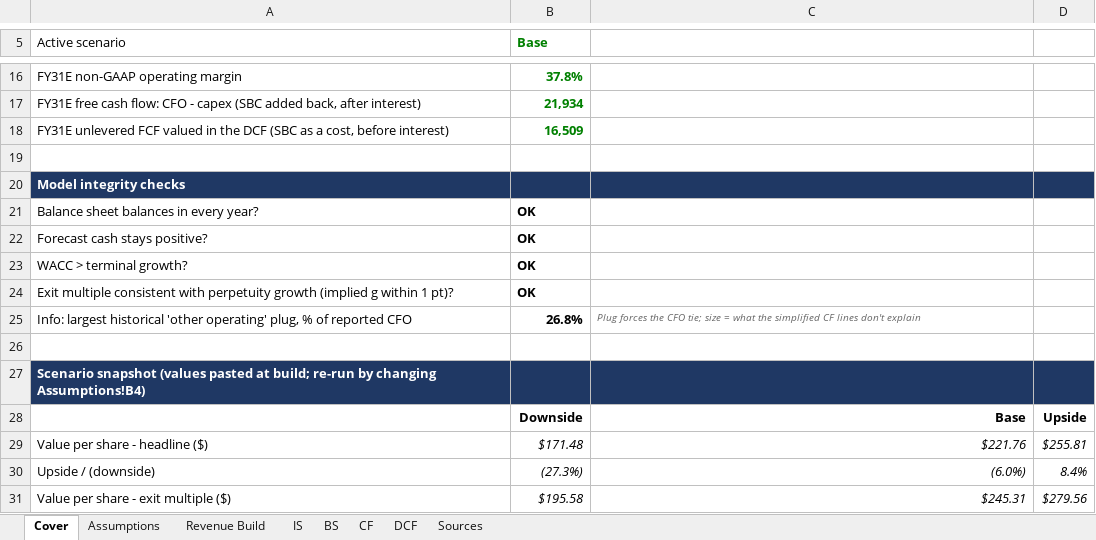
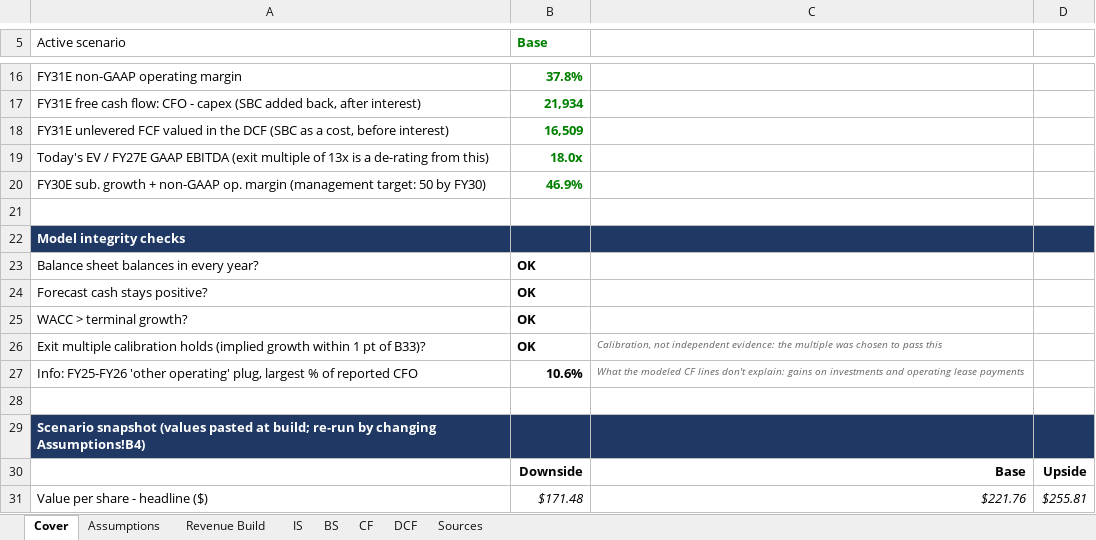
Before and after one commit to pooja003-cloud/salesforce-valuation, an Excel workbook: model/Salesforce_CRM_Model.xlsx, sheet Cover, drawn as a sheet; only a part is shown, gaps mark what is left out; the shorter side is filled out with more unchanged rows; values as stored, in another font and other column widths than the file's, no borders; removed rows and columns are numbered as before the commit, all else as after; the diff names each change by its address in the sheet, - before the commit and + after, or states it on an @@ line.

```diff
--- a/model/Salesforce_CRM_Model.xlsx (sheet Cover)
+++ b/model/Salesforce_CRM_Model.xlsx (sheet Cover)
+row 19: Today's EV / FY27E GAAP EBITDA (exit multiple of 13x is a de-rating from this) | 18.0x
+row 20: FY30E sub. growth + non-GAAP op. margin (management target: 50 by FY30) | 46.9%
-row 24: Exit multiple consistent with perpetuity growth (implied g within 1 pt)? | OK
-row 25: Info: largest historical 'other operating' plug, % of reported CFO | 26.8% | Plug forces the CFO tie; size = what the simplified CF lines don't explain
+row 26: Exit multiple calibration holds (implied growth within 1 pt of B33)? | OK | Calibration, not independent evidence: the multiple was chosen to pass this
+row 27: Info: FY25-FY26 'other operating' plug, largest % of reported CFO | 10.6% | What the modeled CF lines don't explain: gains on investments and operating lease payments
```
Also changed, not shown: sheet CF, sheet DCF, 5 other files.
